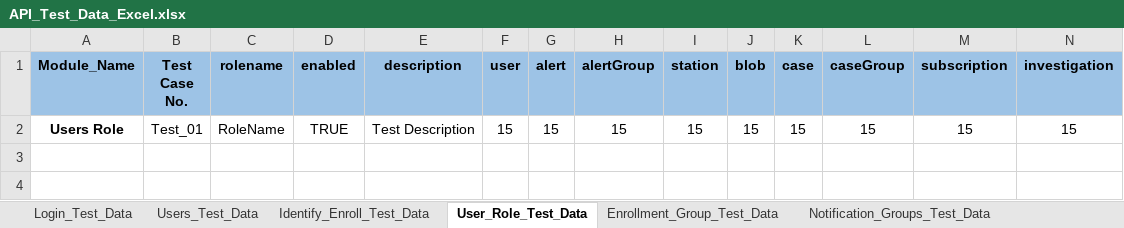
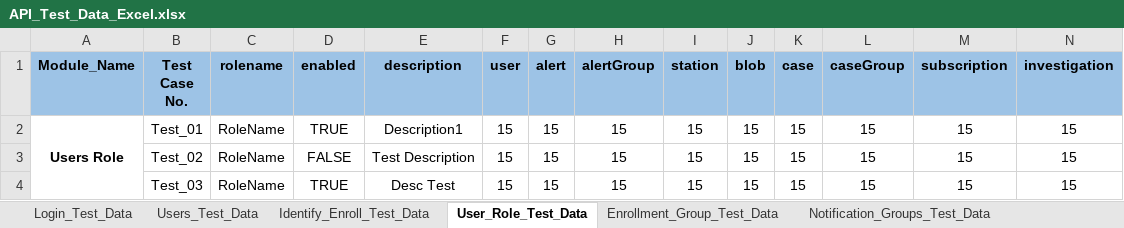
Before and after one commit to shubhampro123/FaceFirst_API_Famework, an Excel workbook: API_Test_Data/API_Test_Data_Excel.xlsx, sheet User_Role_Test_Data, drawn as a sheet; only a part is shown; values as stored, in another font and other column widths than the file's, no borders; rows hold the shown columns only; the diff names each change by its address in the sheet, - before the commit and + after, or states it on an @@ line.

```diff
--- a/API_Test_Data/API_Test_Data_Excel.xlsx (sheet User_Role_Test_Data)
+++ b/API_Test_Data/API_Test_Data_Excel.xlsx (sheet User_Role_Test_Data)
+A2:A4 merged
-E2 (description): Test Description
+E2 (description): Description1
+row 3:  | Test_02 | RoleName | FALSE | Test Description | 15 | 15 | 15 | 15 | 15 | 15 | 15 | 15 | 15
+row 4:  | Test_03 | RoleName | TRUE | Desc Test | 15 | 15 | 15 | 15 | 15 | 15 | 15 | 15 | 15
```
Also changed, not shown: other sheet tabs, Reports/API_Excel_Report/API_excel_report.xlsx, 19 other files.
